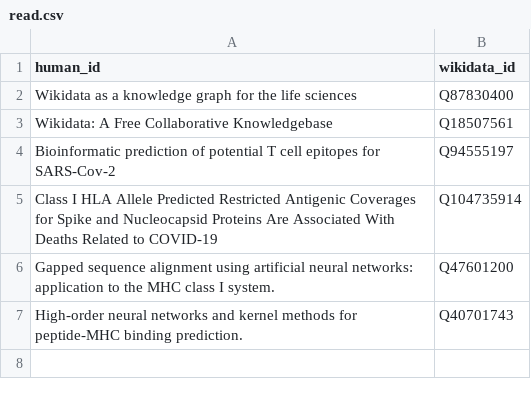
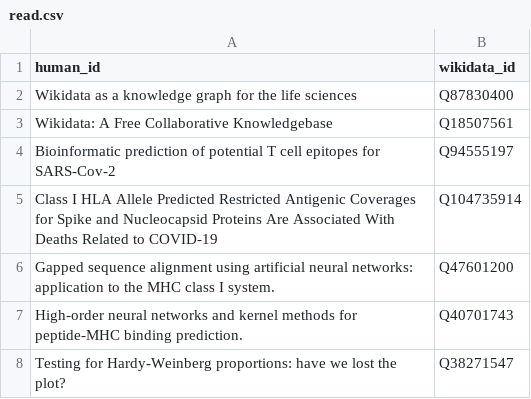
Before and after one commit to chagas98/mywikibib, a CSV file: src/data/read.csv, drawn as a sheet; the diff names each change by its address in the sheet, - before the commit and + after, or states it on an @@ line.

Commit message:
read: Testing for Hardy-Weinberg proportions: have we lost the plot?

```diff
--- a/src/data/read.csv
+++ b/src/data/read.csv
+row 8: Testing for Hardy-Weinberg proportions: have we lost the plot? | Q38271547
```
Also changed, not shown: 7 other files.
